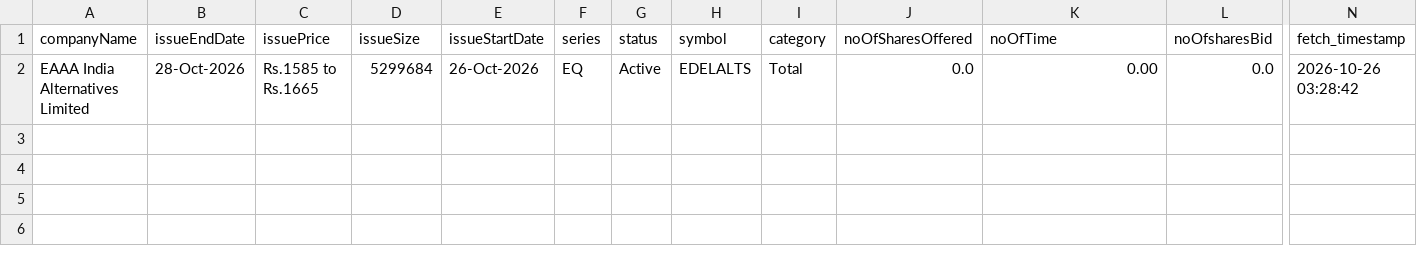
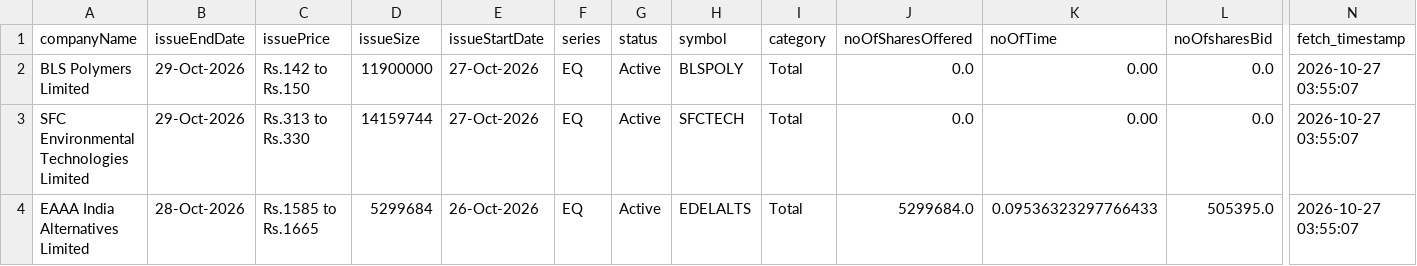
Before and after one commit to DharmGadhiya/MarketMind, a CSV file: backend/Logic Files/nse_ipo_current.csv, drawn as a sheet; only a part is shown, gaps mark what is left out; addresses are those after the commit; rows hold the shown columns only; the diff names each change by its address in the sheet, - before the commit and + after, or states it on an @@ line.

```diff
--- a/backend/Logic Files/nse_ipo_current.csv
+++ b/backend/Logic Files/nse_ipo_current.csv
+row 2: BLS Polymers Limited | 29-Oct-2026 | Rs.142 to Rs.150 | 11900000 | 27-Oct-2026 | EQ | Active | BLSPOLY | Total | 0.0 | 0.00 | 0.0 | 2026-10-27 03:55:07
+row 3: SFC Environmental Technologies Limited | 29-Oct-2026 | Rs.313 to Rs.330 | 14159744 | 27-Oct-2026 | EQ | Active | SFCTECH | Total | 0.0 | 0.00 | 0.0 | 2026-10-27 03:55:07
-J4 (noOfSharesOffered): 0.0
+J4 (noOfSharesOffered): 5299684.0
-K4 (noOfTime): 0.00
+K4 (noOfTime): 0.09536323297766433
-L4 (noOfsharesBid): 0.0
+L4 (noOfsharesBid): 505395.0
-N4 (fetch_timestamp): 2026-10-26 03:28:42
+N4 (fetch_timestamp): 2026-10-27 03:55:07
```
Also changed, not shown: backend/Logic Files/nse_corporate_announcements.csv, backend/Logic Files/nse_ipo_past.csv, 1 other file.
